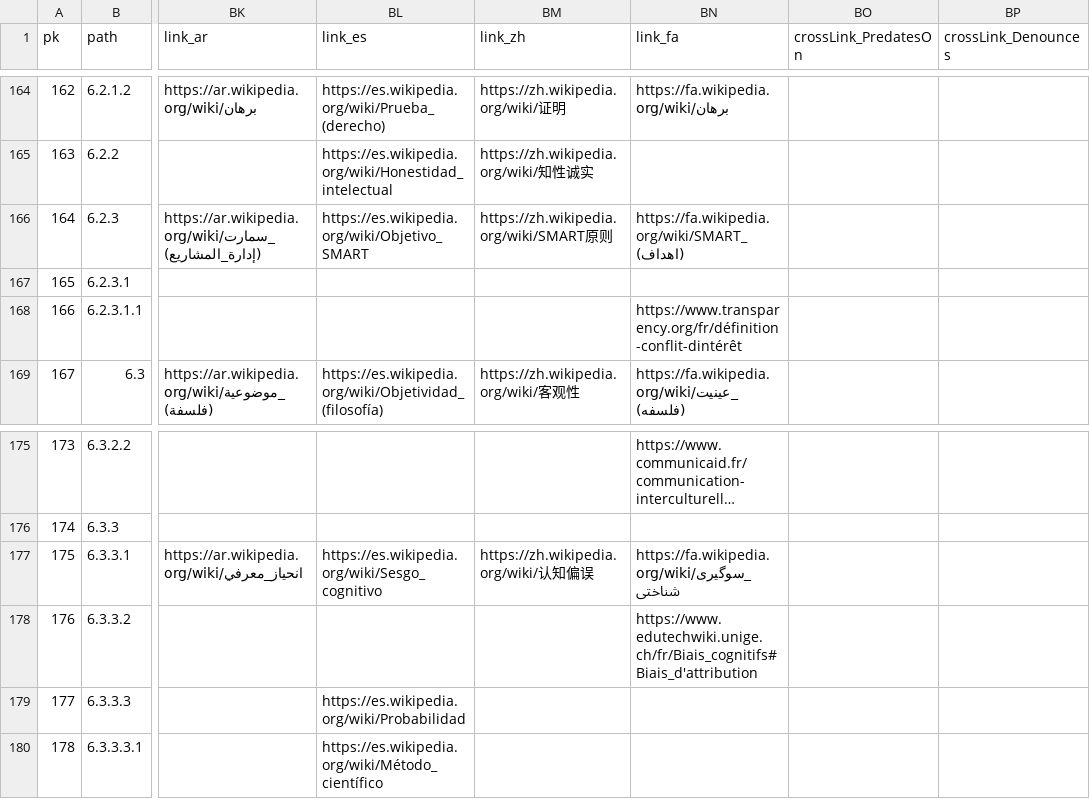
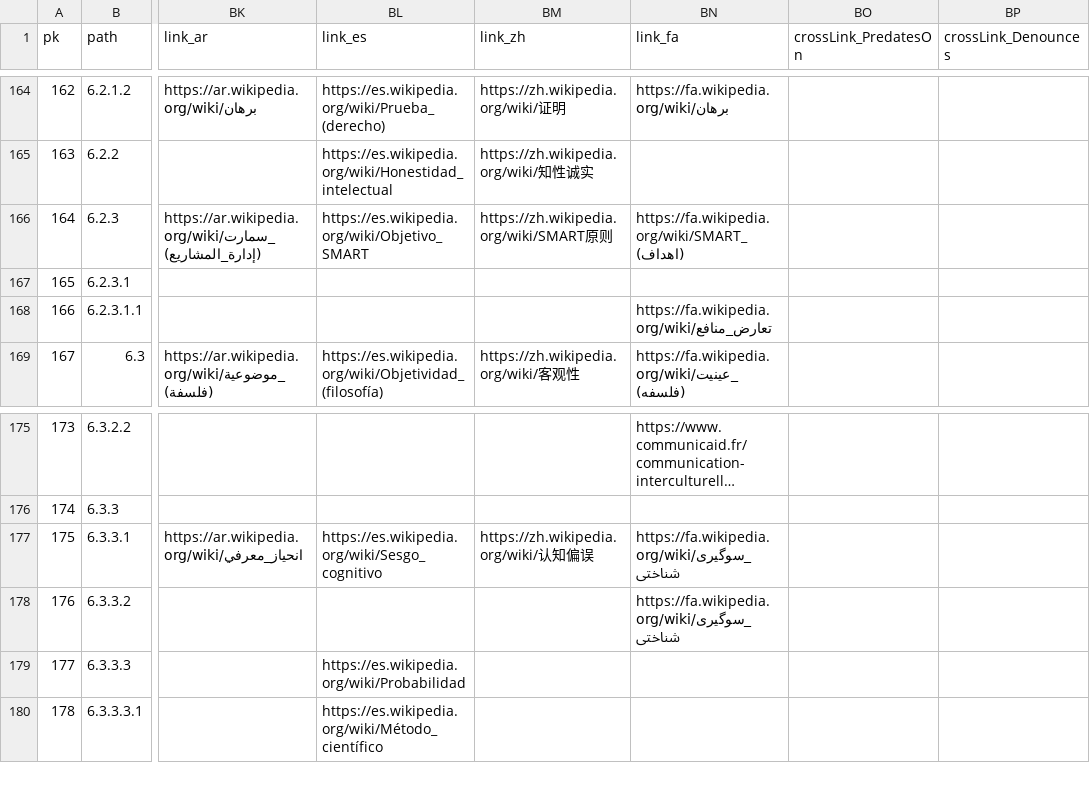
Before and after one commit to ArgumentumGames/Argumentum, a CSV file: Cards/Fallacies/Argumentum Virtues - Taxonomy.csv, drawn as a sheet; only a part is shown, gaps mark what is left out; long unchanged cells end in …; the diff names each change by its address in the sheet, - before the commit and + after, or states it on an @@ line.

```diff
--- a/Cards/Fallacies/Argumentum Virtues - Taxonomy.csv
+++ b/Cards/Fallacies/Argumentum Virtues - Taxonomy.csv
-BN168 (link_fa): https://www.transparency.org/fr/définition-conflit-dintérêt
+BN168 (link_fa): https://fa.wikipedia.org/wiki/تعارض_منافع
-BN178 (link_fa): https://www.edutechwiki.unige.ch/fr/Biais_cognitifs#Biais_d'attribution
+BN178 (link_fa): https://fa.wikipedia.org/wiki/سوگیری_شناختی
```
Also changed, not shown: 1 other file.
